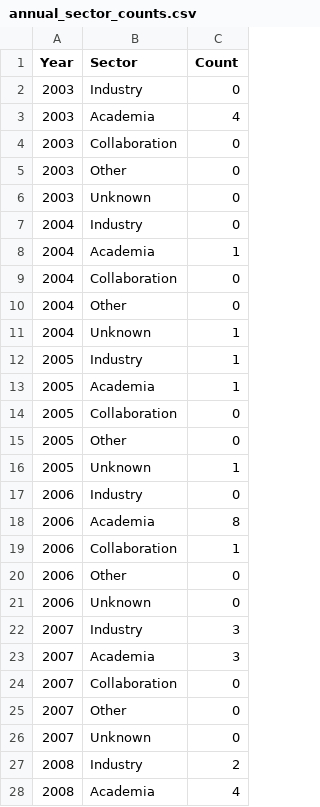
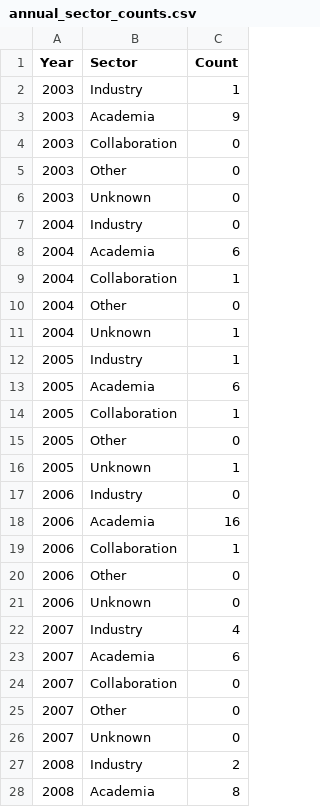
Before and after one commit to 647messi/36104_AT3, a CSV file: data/processed/annual_sector_counts.csv, drawn as a sheet; only a part is shown; the diff covers the shown part only.

```diff
--- a/data/processed/annual_sector_counts.csv
+++ b/data/processed/annual_sector_counts.csv
@@ -1,4 +1,4 @@
 Year,Sector,Count
-2003,Industry,0
-2003,Academia,4
+2003,Industry,1
+2003,Academia,9
 2003,Collaboration,0
@@ -7,4 +7,4 @@ Year,Sector,Count
 2004,Industry,0
-2004,Academia,1
-2004,Collaboration,0
+2004,Academia,6
+2004,Collaboration,1
 2004,Other,0
@@ -12,4 +12,4 @@ Year,Sector,Count
 2005,Industry,1
-2005,Academia,1
-2005,Collaboration,0
+2005,Academia,6
+2005,Collaboration,1
 2005,Other,0
@@ -17,3 +17,3 @@ Year,Sector,Count
 2006,Industry,0
-2006,Academia,8
+2006,Academia,16
 2006,Collaboration,1
@@ -21,4 +21,4 @@ Year,Sector,Count
 2006,Unknown,0
-2007,Industry,3
-2007,Academia,3
+2007,Industry,4
+2007,Academia,6
 2007,Collaboration,0
@@ -27,2 +27,2 @@ Year,Sector,Count
 2008,Industry,2
-2008,Academia,4
+2008,Academia,8
```
Also changed, not shown: 64 edited cells elsewhere in this file, 14 other files.
